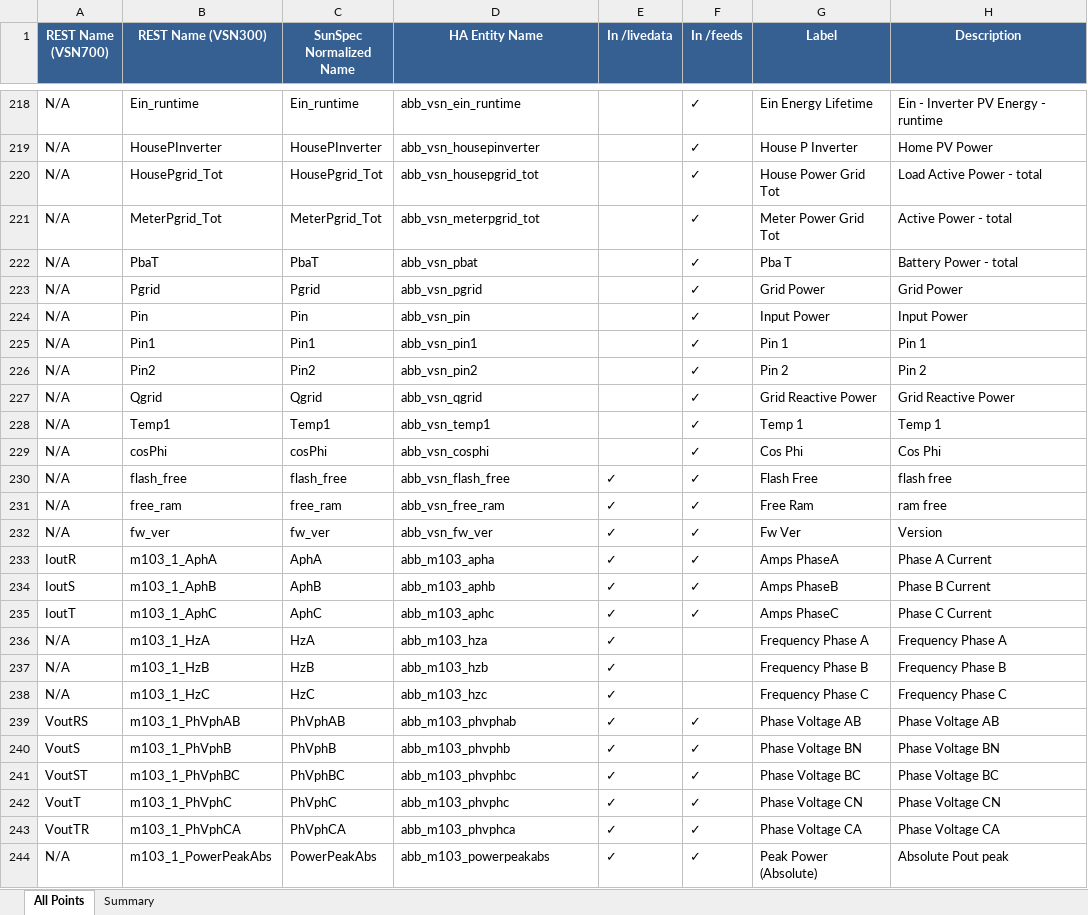
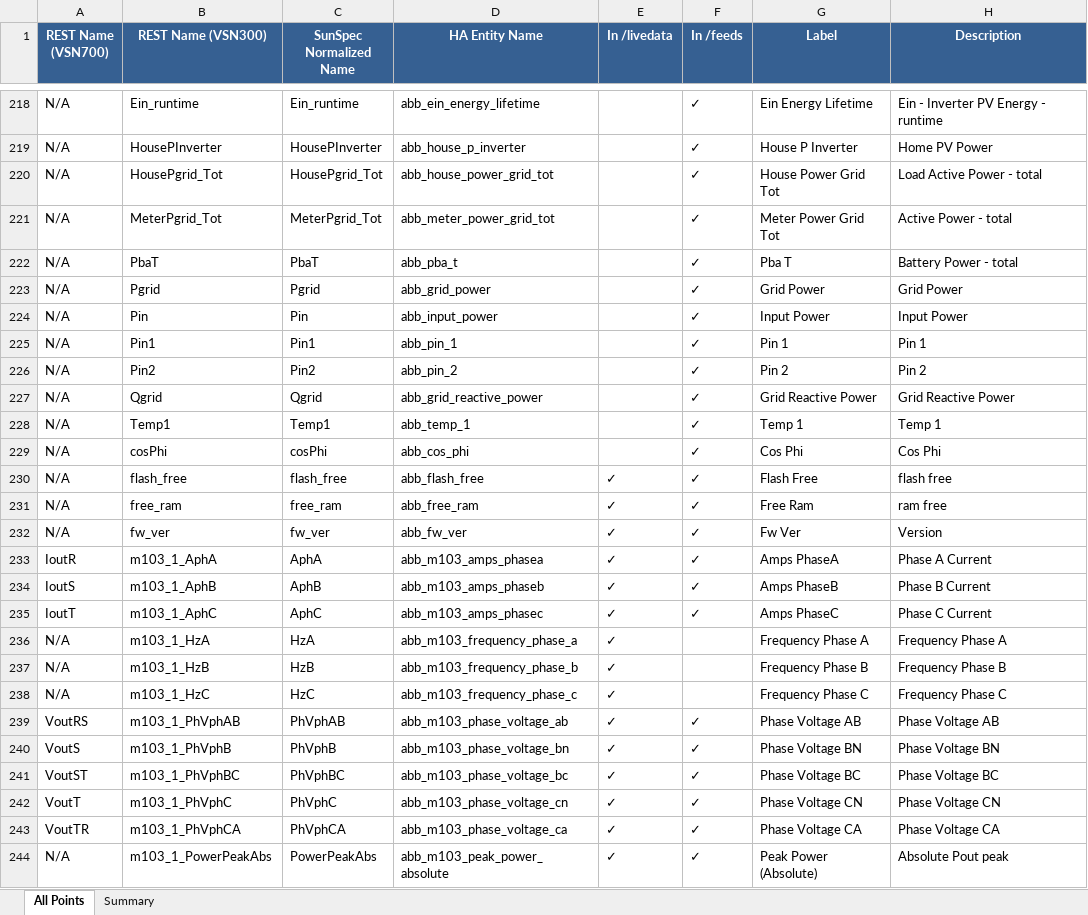
Before and after one commit to alexdelprete/ha-abb-fimer-pvi-vsn-rest, an Excel workbook: docs/vsn-sunspec-point-mapping.xlsx, sheet All Points, drawn as a sheet; only a part is shown, gaps mark what is left out; values as stored, in another font and other column widths than the file's, no borders; the diff covers the shown part only; the diff names each change by its address in the sheet, - before the commit and + after, or states it on an @@ line.

```diff
--- a/docs/vsn-sunspec-point-mapping.xlsx (sheet All Points)
+++ b/docs/vsn-sunspec-point-mapping.xlsx (sheet All Points)
-D218 (HA Entity Name): abb_vsn_ein_runtime
+D218 (HA Entity Name): abb_ein_energy_lifetime
-D219 (HA Entity Name): abb_vsn_housepinverter
+D219 (HA Entity Name): abb_house_p_inverter
-D220 (HA Entity Name): abb_vsn_housepgrid_tot
+D220 (HA Entity Name): abb_house_power_grid_tot
-D221 (HA Entity Name): abb_vsn_meterpgrid_tot
+D221 (HA Entity Name): abb_meter_power_grid_tot
-D222 (HA Entity Name): abb_vsn_pbat
+D222 (HA Entity Name): abb_pba_t
-D223 (HA Entity Name): abb_vsn_pgrid
+D223 (HA Entity Name): abb_grid_power
-D224 (HA Entity Name): abb_vsn_pin
+D224 (HA Entity Name): abb_input_power
-D225 (HA Entity Name): abb_vsn_pin1
+D225 (HA Entity Name): abb_pin_1
-D226 (HA Entity Name): abb_vsn_pin2
+D226 (HA Entity Name): abb_pin_2
-D227 (HA Entity Name): abb_vsn_qgrid
+D227 (HA Entity Name): abb_grid_reactive_power
-D228 (HA Entity Name): abb_vsn_temp1
+D228 (HA Entity Name): abb_temp_1
-D229 (HA Entity Name): abb_vsn_cosphi
+D229 (HA Entity Name): abb_cos_phi
-D230 (HA Entity Name): abb_vsn_flash_free
+D230 (HA Entity Name): abb_flash_free
-D231 (HA Entity Name): abb_vsn_free_ram
+D231 (HA Entity Name): abb_free_ram
-D232 (HA Entity Name): abb_vsn_fw_ver
+D232 (HA Entity Name): abb_fw_ver
-D233 (HA Entity Name): abb_m103_apha
+D233 (HA Entity Name): abb_m103_amps_phasea
-D234 (HA Entity Name): abb_m103_aphb
+D234 (HA Entity Name): abb_m103_amps_phaseb
-D235 (HA Entity Name): abb_m103_aphc
+D235 (HA Entity Name): abb_m103_amps_phasec
-D236 (HA Entity Name): abb_m103_hza
+D236 (HA Entity Name): abb_m103_frequency_phase_a
-D237 (HA Entity Name): abb_m103_hzb
+D237 (HA Entity Name): abb_m103_frequency_phase_b
-D238 (HA Entity Name): abb_m103_hzc
+D238 (HA Entity Name): abb_m103_frequency_phase_c
-D239 (HA Entity Name): abb_m103_phvphab
+D239 (HA Entity Name): abb_m103_phase_voltage_ab
-D240 (HA Entity Name): abb_m103_phvphb
+D240 (HA Entity Name): abb_m103_phase_voltage_bn
-D241 (HA Entity Name): abb_m103_phvphbc
+D241 (HA Entity Name): abb_m103_phase_voltage_bc
-D242 (HA Entity Name): abb_m103_phvphc
+D242 (HA Entity Name): abb_m103_phase_voltage_cn
-D243 (HA Entity Name): abb_m103_phvphca
+D243 (HA Entity Name): abb_m103_phase_voltage_ca
-D244 (HA Entity Name): abb_m103_powerpeakabs
+D244 (HA Entity Name): abb_m103_peak_power_absolute
```
Also changed, not shown: 88 edited cells elsewhere in this sheet, 4 other files.
